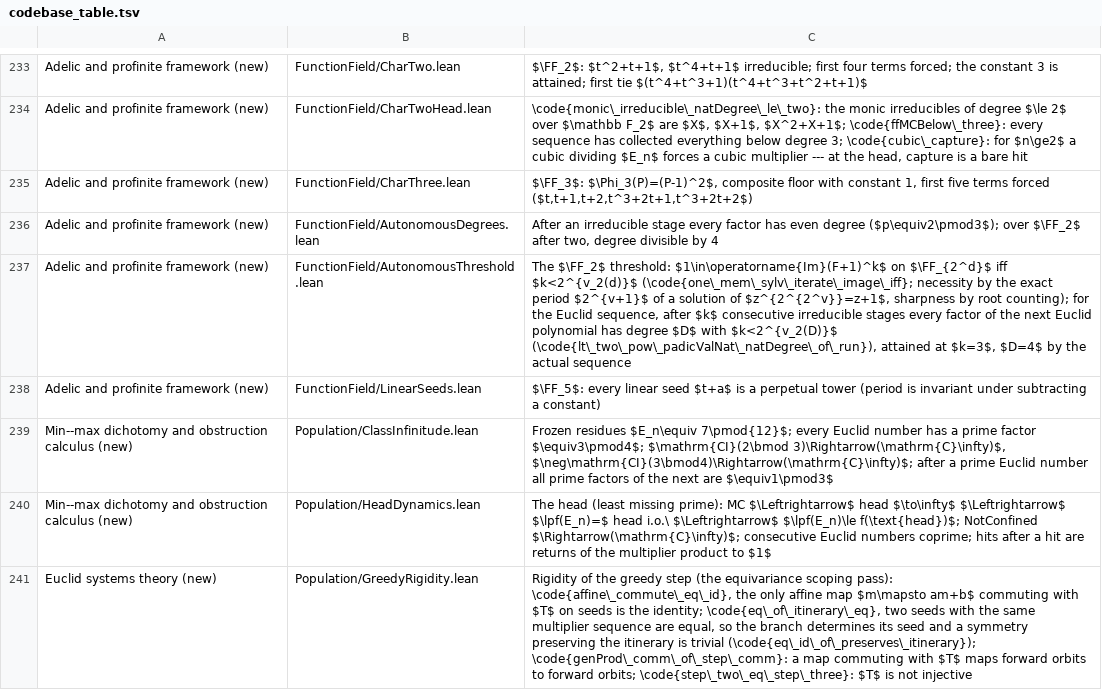
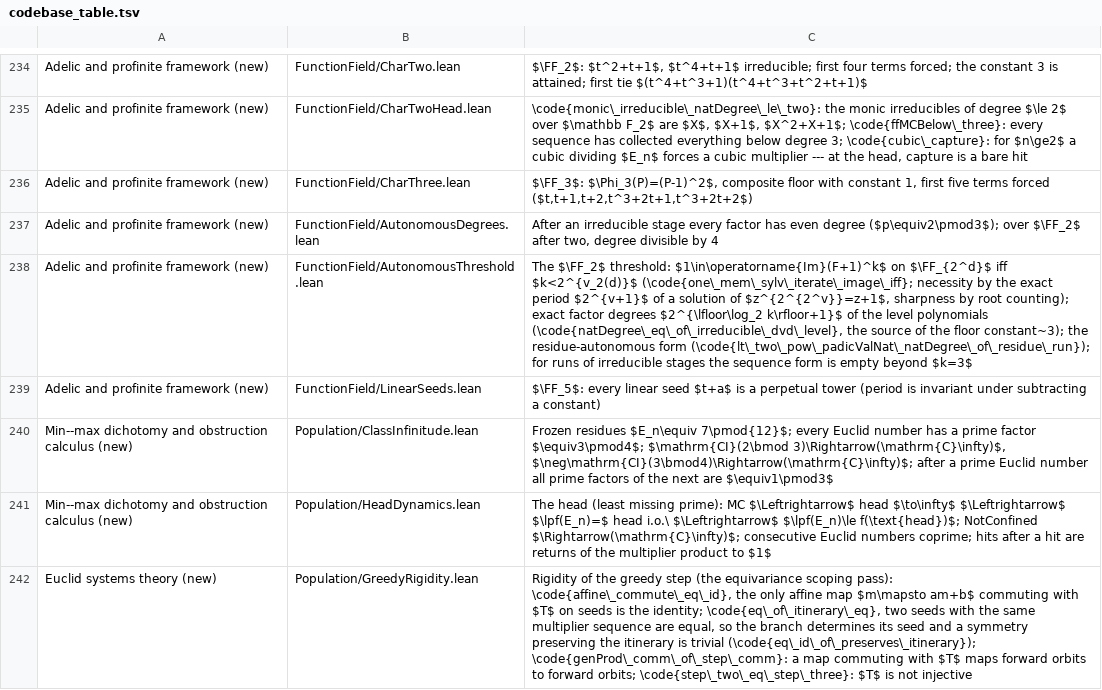
Before and after one commit to marcellop71/EM, a TSV file: tools/codebase_table.tsv, drawn as a sheet; only a part is shown, gaps mark what is left out; addresses are those after the commit; the diff covers the shown part only; the diff names each change by its address in the sheet, - before the commit and + after, or states it on an @@ line.

```diff
--- a/tools/codebase_table.tsv
+++ b/tools/codebase_table.tsv
-C238: …root counting); for the Euclid sequence, after $k$ consecutive irreducible stages every factor of the next Euclid polynomial has degree $D$ with $k<2^{v_2(D)}$ (\code{lt\_two\_pow\_padicValNat\_natDegree\_of\_run}), attained at $k=3$, $D=4$ by the actual sequence
+C238: …root counting); exact factor degrees $2^{\lfloor\log_2 k\rfloor+1}$ of the level polynomials (\code{natDegree\_eq\_of\_irreducible\_dvd\_level}, the source of the floor constant~3); the residue-autonomous form (\code{lt\_two\_pow\_padicValNat\_natDegree\_of\_residue\_run}); for runs of irreducible stages the sequence form is empty beyond $k=3$
```
Also changed, not shown: 1 added row and 3 edited cells elsewhere in this file, 47 other files.
